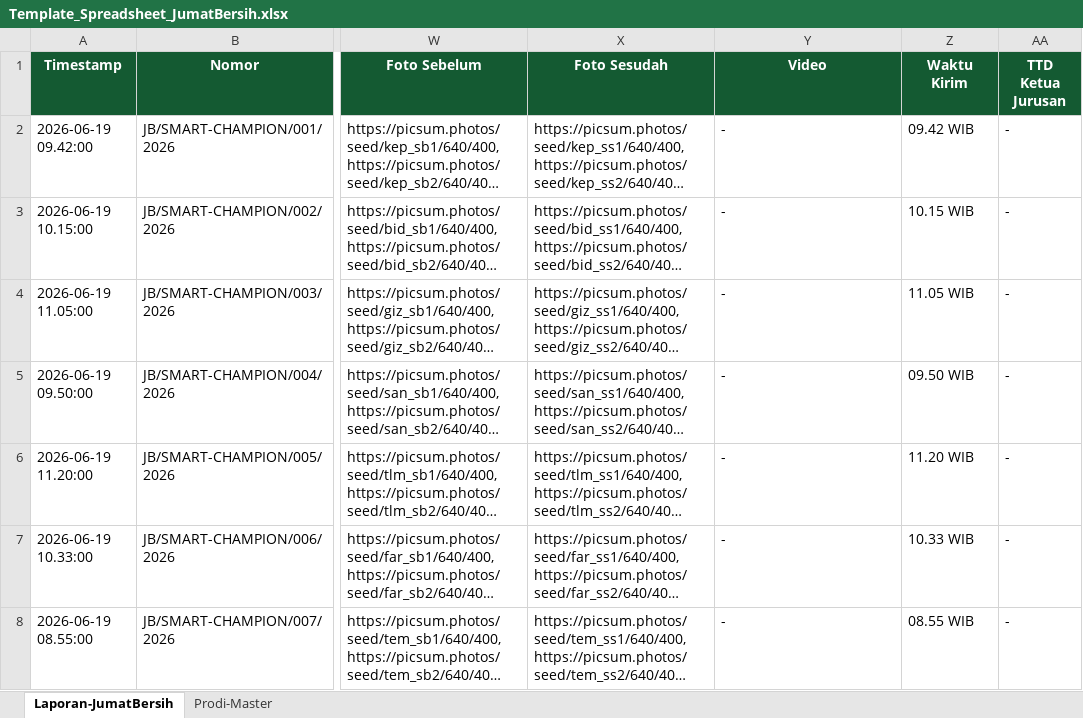
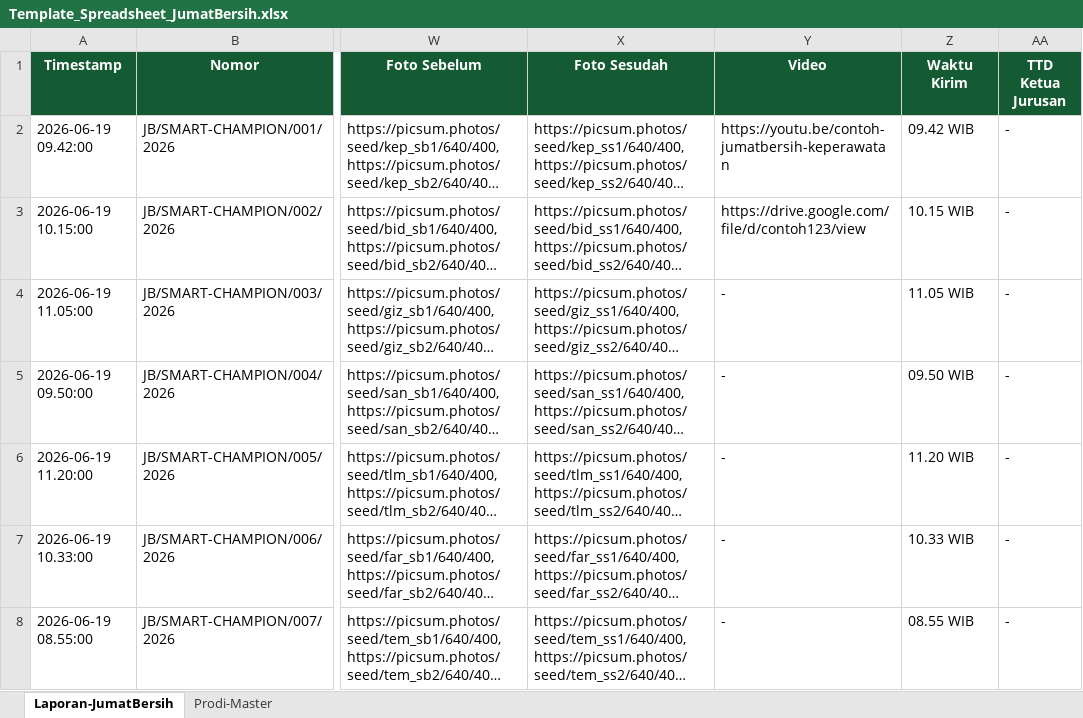
Before and after one commit to AnnisaBaizan/SmartChampion-JumatBersih, an Excel workbook: Template_Spreadsheet_JumatBersih.xlsx, sheet Laporan-JumatBersih, drawn as a sheet; only a part is shown, gaps mark what is left out; long unchanged cells end in …; values as stored, in another font and other column widths than the file's, no borders; the diff names each change by its address in the sheet, - before the commit and + after, or states it on an @@ line.

Commit message:
change: video via link (Drive/YouTube) ganti upload file; kompres foto 1280px/0.8
- hemat penyimpanan Drive institusi 100GB (video tak di-upload)
- foto auto-kompres lebih tajam (1280px, JPEG 0.8, ±300KB)
- Code.gs: simpan video sebagai link, bukan file
- README: penjelasan keterbatasan video + estimasi storage

```diff
--- a/Template_Spreadsheet_JumatBersih.xlsx (sheet Laporan-JumatBersih)
+++ b/Template_Spreadsheet_JumatBersih.xlsx (sheet Laporan-JumatBersih)
-Y2 (Video): -
+Y2 (Video): https://youtu.be/contoh-jumatbersih-keperawatan
-Y3 (Video): -
+Y3 (Video): https://drive.google.com/file/d/contoh123/view
```
Also changed, not shown: 3 other files.
